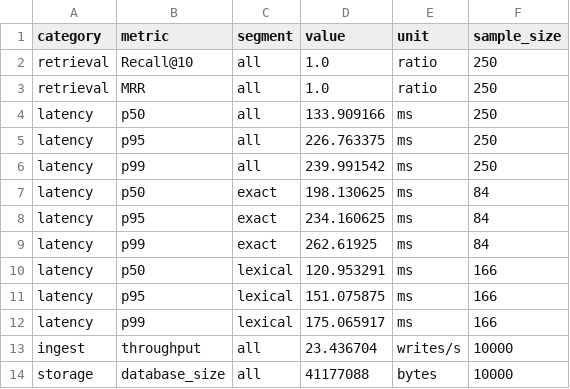
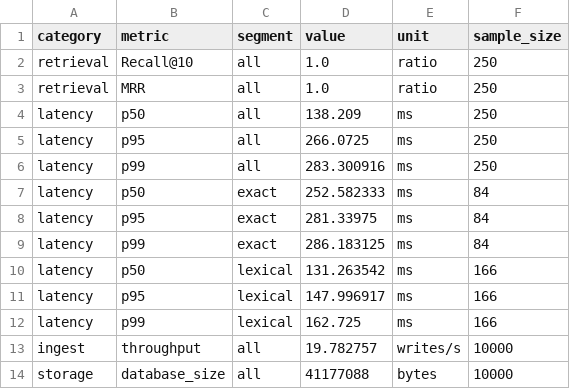
Before and after one commit to lict1996/recall-origin, a CSV file: docs/benchmarks/results/scale-10000-durable-metrics.csv, drawn as a sheet.

Commit message:
docs: record v0.1.0a0 benchmark evidence

```diff
--- a/docs/benchmarks/results/scale-10000-durable-metrics.csv
+++ b/docs/benchmarks/results/scale-10000-durable-metrics.csv
@@ -3,12 +3,12 @@ retrieval,Recall@10,all,1.0,ratio,250
 retrieval,MRR,all,1.0,ratio,250
-latency,p50,all,133.909166,ms,250
-latency,p95,all,226.763375,ms,250
-latency,p99,all,239.991542,ms,250
-latency,p50,exact,198.130625,ms,84
-latency,p95,exact,234.160625,ms,84
-latency,p99,exact,262.61925,ms,84
-latency,p50,lexical,120.953291,ms,166
-latency,p95,lexical,151.075875,ms,166
-latency,p99,lexical,175.065917,ms,166
-ingest,throughput,all,23.436704,writes/s,10000
+latency,p50,all,138.209,ms,250
+latency,p95,all,266.0725,ms,250
+latency,p99,all,283.300916,ms,250
+latency,p50,exact,252.582333,ms,84
+latency,p95,exact,281.33975,ms,84
+latency,p99,exact,286.183125,ms,84
+latency,p50,lexical,131.263542,ms,166
+latency,p95,lexical,147.996917,ms,166
+latency,p99,lexical,162.725,ms,166
+ingest,throughput,all,19.782757,writes/s,10000
 storage,database_size,all,41177088,bytes,10000
```
Also changed, not shown: 9 other files.
